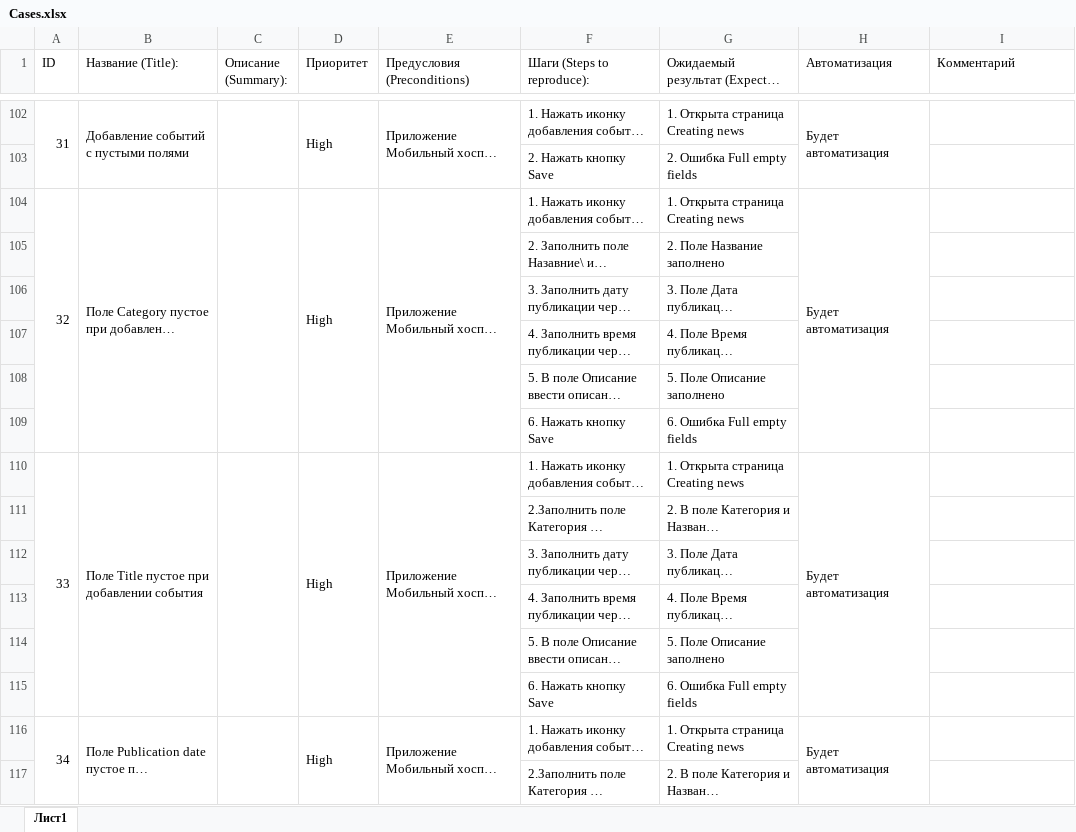
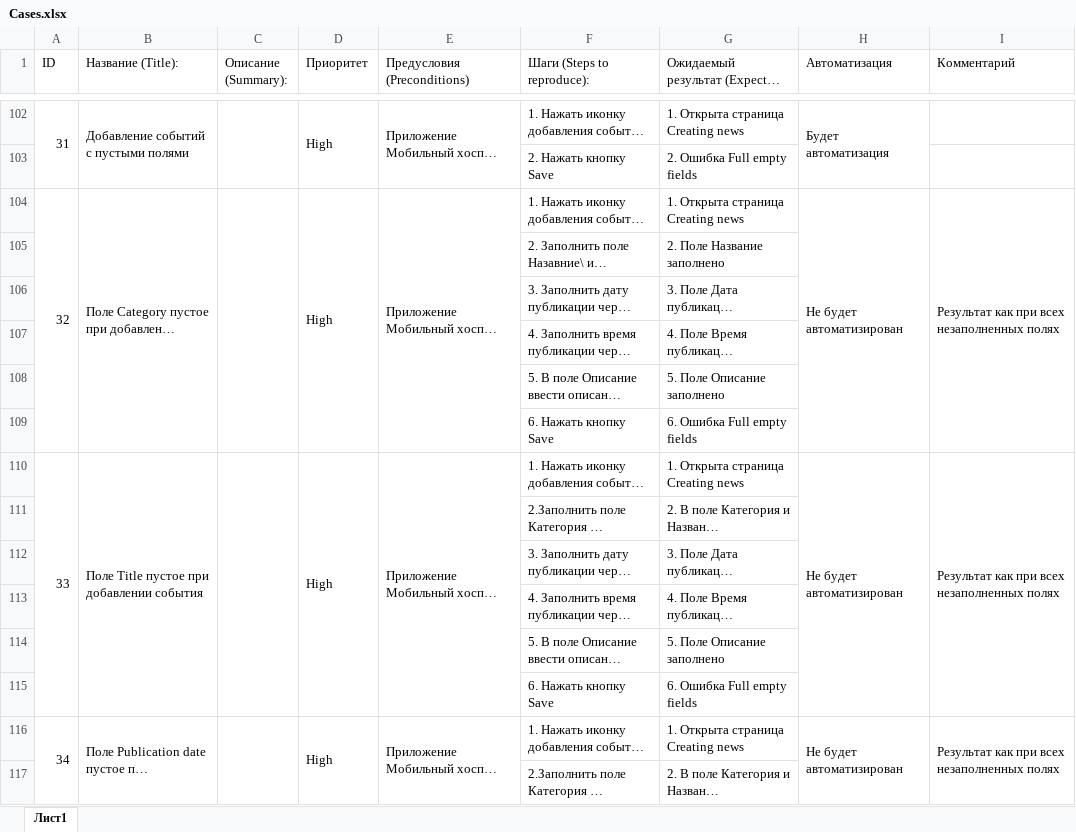
Before and after one commit to StavinskayaMarina/Diplom1, an Excel workbook: Cases.xlsx, sheet Лист1, drawn as a sheet; only a part is shown, gaps mark what is left out; long unchanged cells end in …; values as stored, in another font and other column widths than the file's, no cell formats; charts and pictures not drawn; the diff covers the shown part only; the diff names each change by its address in the sheet, - before the commit and + after, or states it on an @@ line.

```diff
--- a/Cases.xlsx (sheet Лист1)
+++ b/Cases.xlsx (sheet Лист1)
-H104 (Автоматизация): Будет автоматизация
+H104 (Автоматизация): Не будет автоматизирован
-I104 (Комментарий): (empty)
+I104 (Комментарий): Результат как при всех незаполненных полях
+I104:I109 merged
-H110 (Автоматизация): Будет автоматизация
+H110 (Автоматизация): Не будет автоматизирован
-I110 (Комментарий): (empty)
+I110 (Комментарий): Результат как при всех незаполненных полях
+I110:I115 merged
-H116 (Автоматизация): Будет автоматизация
+H116 (Автоматизация): Не будет автоматизирован
-I116 (Комментарий): (empty)
+I116 (Комментарий): Результат как при всех незаполненных полях
+I116:I121 merged
```
Also changed, not shown: 33 edited cells and merged cells elsewhere in this sheet, cell formats.
